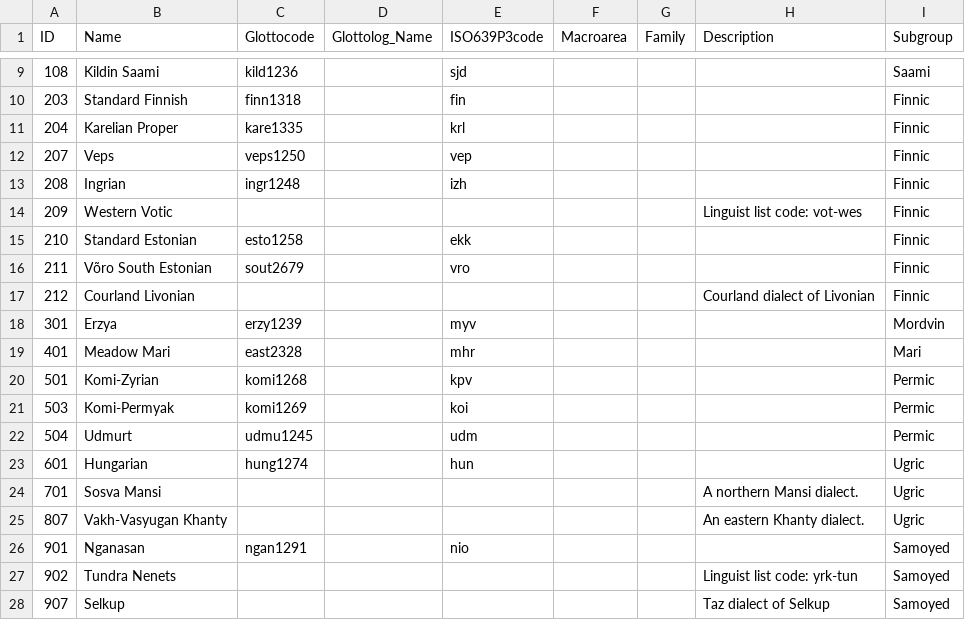
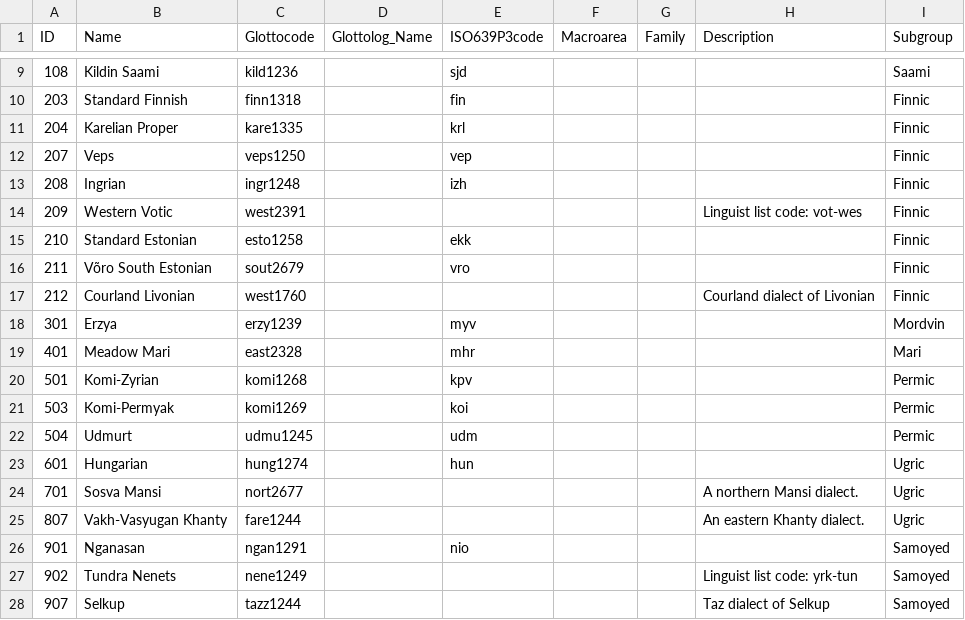
Before and after one commit to lexibank/uralex, a CSV file: cldf/languages.csv, drawn as a sheet; only a part is shown, gaps mark what is left out.

Commit message:
added glottocodes for a couple of varieties

```diff
--- a/cldf/languages.csv
+++ b/cldf/languages.csv
@@ -13,6 +13,6 @@ ID,Name,Glottocode,Glottolog_Name,ISO639P3code,Macroarea,Family,Description,Subg
 208,Ingrian,ingr1248,,izh,,,,Finnic
-209,Western Votic,,,,,,Linguist list code: vot-wes,Finnic
+209,Western Votic,west2391,,,,,Linguist list code: vot-wes,Finnic
 210,Standard Estonian,esto1258,,ekk,,,,Finnic
 211,Võro South Estonian,sout2679,,vro,,,,Finnic
-212,Courland Livonian,,,,,,Courland dialect of Livonian,Finnic
+212,Courland Livonian,west1760,,,,,Courland dialect of Livonian,Finnic
 301,Erzya,erzy1239,,myv,,,,Mordvin
@@ -23,6 +23,6 @@ ID,Name,Glottocode,Glottolog_Name,ISO639P3code,Macroarea,Family,Description,Subg
 601,Hungarian,hung1274,,hun,,,,Ugric
-701,Sosva Mansi,,,,,,A northern Mansi dialect.,Ugric
-807,Vakh-Vasyugan Khanty,,,,,,An eastern Khanty dialect.,Ugric
+701,Sosva Mansi,nort2677,,,,,A northern Mansi dialect.,Ugric
+807,Vakh-Vasyugan Khanty,fare1244,,,,,An eastern Khanty dialect.,Ugric
 901,Nganasan,ngan1291,,nio,,,,Samoyed
-902,Tundra Nenets,,,,,,Linguist list code: yrk-tun,Samoyed
-907,Selkup,,,,,,Taz dialect of Selkup,Samoyed
+902,Tundra Nenets,nene1249,,,,,Linguist list code: yrk-tun,Samoyed
+907,Selkup,tazz1244,,,,,Taz dialect of Selkup,Samoyed
```
Also changed, not shown: 3 other files.
